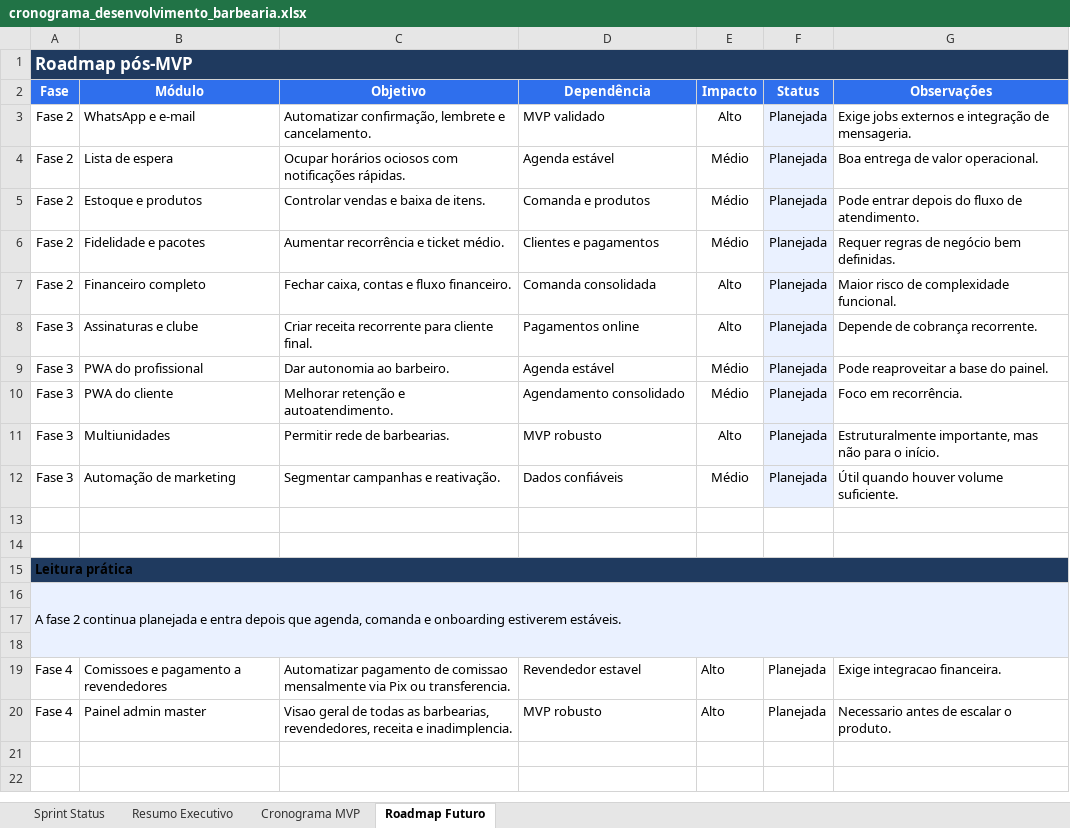
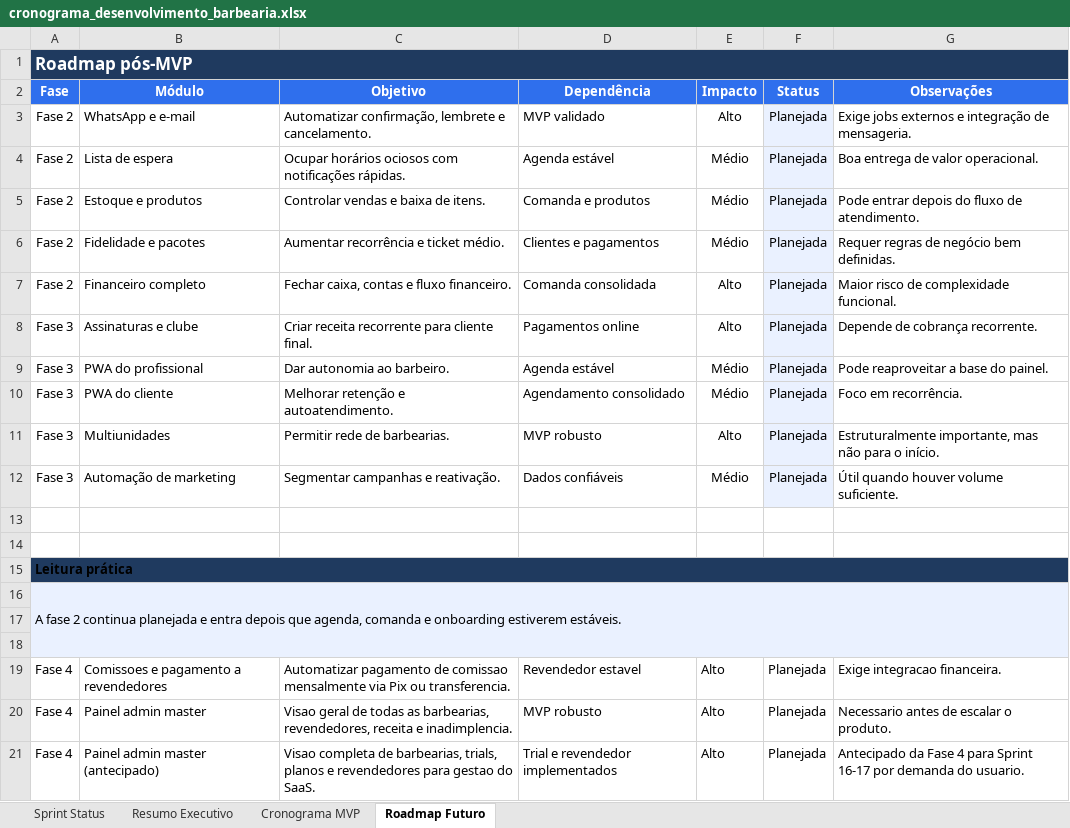
Before and after one commit to lucasfbraun/BarberApp, an Excel workbook: cronograma_desenvolvimento_barbearia.xlsx, sheet Roadmap Futuro, drawn as a sheet; values as stored, in another font and other column widths than the file's, no borders; table styles not drawn; the diff names each change by its address in the sheet, - before the commit and + after, or states it on an @@ line.

Commit message:
feat: Sprint 6 — comanda simples com itens, pagamento e comissao

```diff
--- a/cronograma_desenvolvimento_barbearia.xlsx (sheet Roadmap Futuro)
+++ b/cronograma_desenvolvimento_barbearia.xlsx (sheet Roadmap Futuro)
+row 21: Fase 4 | Painel admin master (antecipado) | Visao completa de barbearias, trials, planos e revendedores para gestao do SaaS. | Trial e revendedor implementados | Alto | Planejada | Antecipado da Fase 4 para Sprint 16-17 por demanda do usuario.
```
Also changed, not shown: sheet Cronograma MVP, sheet Sprint Status, 7 other files.
